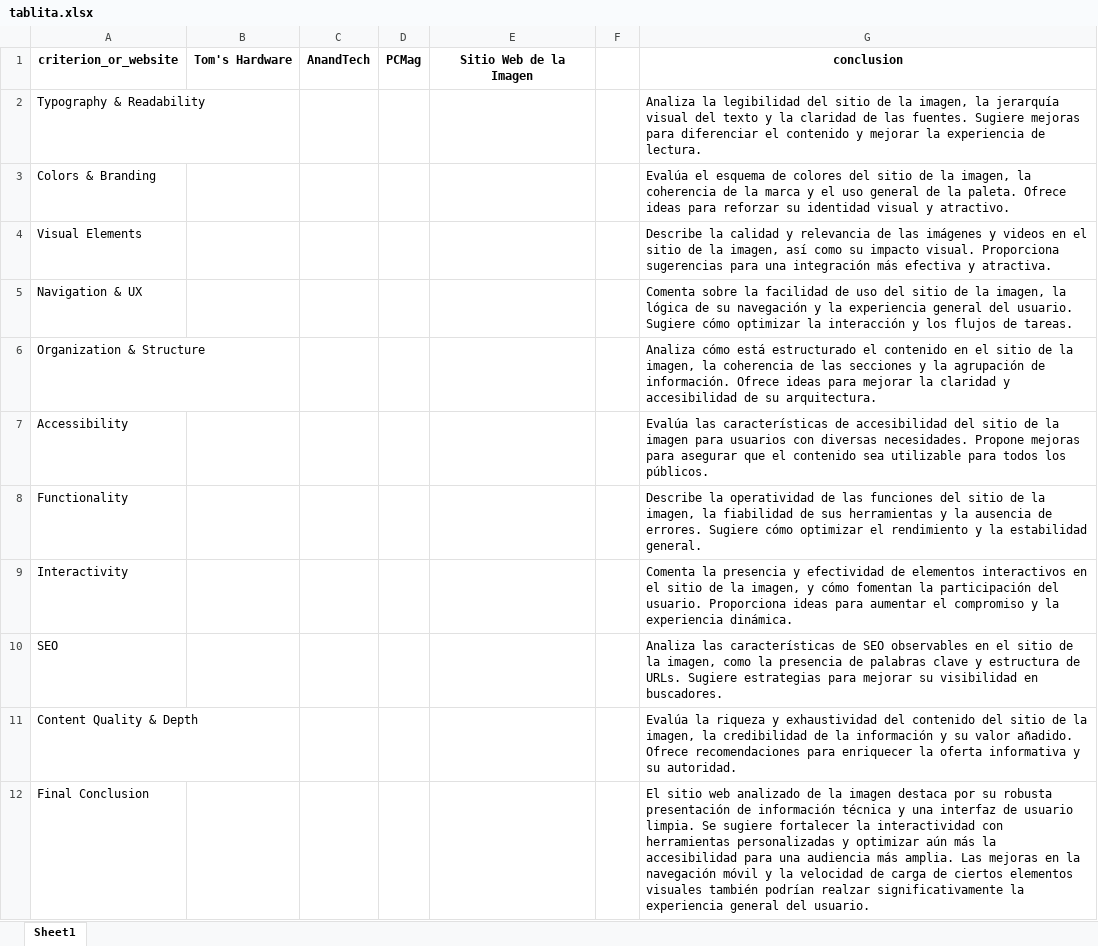
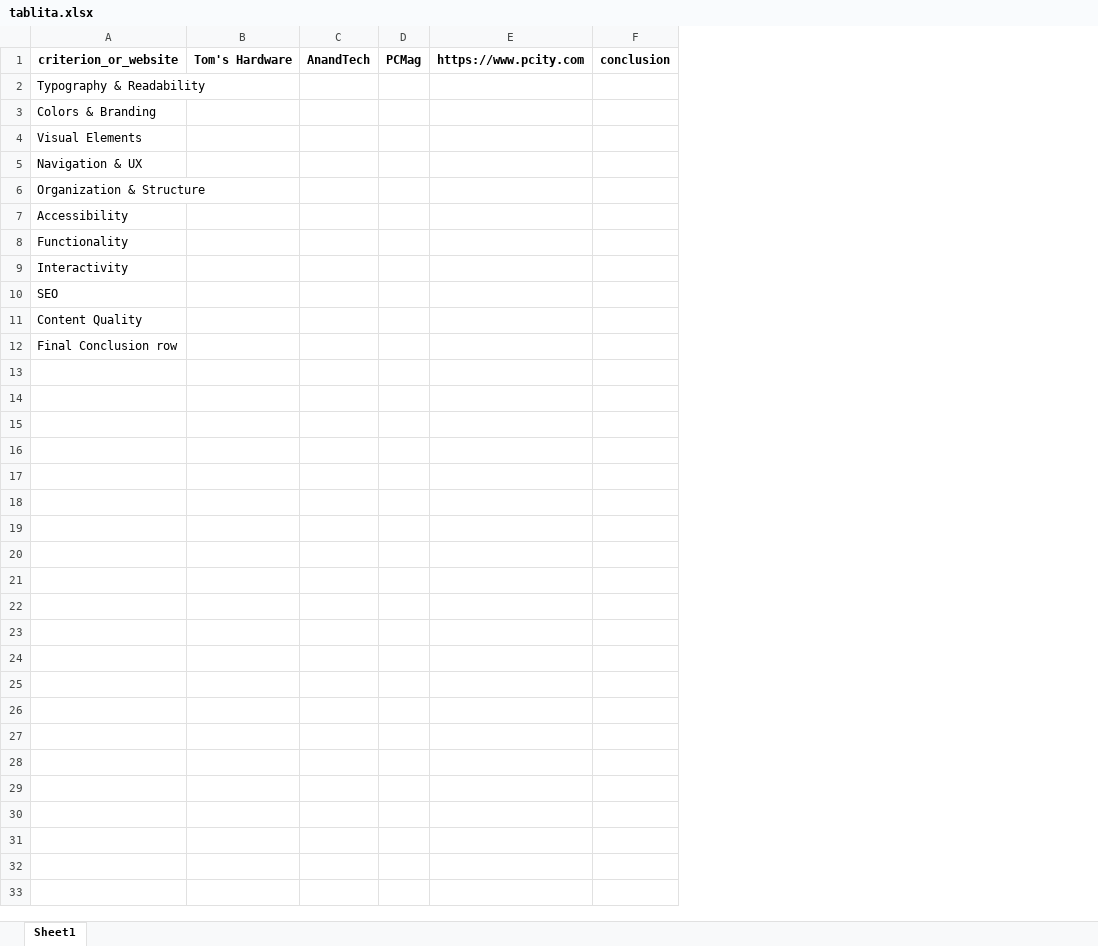
Before and after one commit to Sofffisab/Kronos-Proyecto, an Excel workbook: IA/tablas_generadas/tablita.xlsx, sheet Sheet1, drawn as a sheet; values as stored, in another font and other column widths than the file's, no borders; removed rows and columns are numbered as before the commit, all else as after; the diff names each change by its address in the sheet, - before the commit and + after, or states it on an @@ line.

Commit message:
mejoras

```diff
--- a/IA/tablas_generadas/tablita.xlsx (sheet Sheet1)
+++ b/IA/tablas_generadas/tablita.xlsx (sheet Sheet1)
-column E, row 1: Sitio Web de la Imagen
-column F, empty
-column G, rows 1-12: conclusion | Analiza la legibilidad del sitio de la imagen, la jerarquía visual del texto y la claridad de las fuentes. Sugiere mejoras para diferenciar el contenido y mejorar la experiencia de lectura. | Evalúa el esquema de colores del sitio de la imagen, la coherencia de la marca y el uso general de la paleta. Ofrece ideas para reforzar su identidad visual y atractivo. | Describe la calidad y relevancia de las imágenes y videos en el sitio de la imagen, así como su impacto visual. Proporciona sugerencias para una integración más efectiva y atractiva. | Comenta sobre la facilidad de uso del sitio de la imagen, la lógica de su navegación y la experiencia general del usuario. Sugiere cómo optimizar la interacción y los flujos de tareas. | Analiza cómo está estructurado el contenido en el sitio de la imagen, la coherencia de las secciones y la agrupación de información. Ofrece ideas para mejorar la claridad y accesibilidad de su arquitectura. | Evalúa las características de accesibilidad del sitio de la imagen para usuarios con diversas necesidades. Propone mejoras para asegurar que el contenido sea utilizable para todos los públicos. | Describe la operatividad de las funciones del sitio de la imagen, la fiabilidad de sus herramientas y la ausencia de errores. Sugiere cómo optimizar el rendimiento y la estabilidad general. | Comenta la presencia y efectividad de elementos interactivos en el sitio de la imagen, y cómo fomentan la participación del usuario. Proporciona ideas para aumentar el compromiso y la experiencia dinámica. | Analiza las características de SEO observables en el sitio de la imagen, como la presencia de palabras clave y estructura de URLs. Sugiere estrategias para mejorar su visibilidad en buscadores. | Evalúa la riqueza y exhaustividad del contenido del sitio de la imagen, la credibilidad de la información y su valor añadido. Ofrece recomendaciones para enriquecer la oferta informativa y su autoridad. | El sitio web analizado de la imagen destaca por su robusta presentación de información técnica y una interfaz de usuario limpia. Se sugiere fortalecer la interactividad con herramientas personalizadas y optimizar aún más la accesibilidad para una audiencia más amplia. Las mejoras en la navegación móvil y la velocidad de carga de ciertos elementos visuales también podrían realzar significativamente la experiencia general del usuario.
+column E, row 1: https://www.pcity.com
+column F, row 1: conclusion
-A11: Content Quality & Depth
+A11: Content Quality
-A12: Final Conclusion
+A12: Final Conclusion row
```
Also changed, not shown: 5 other files.
